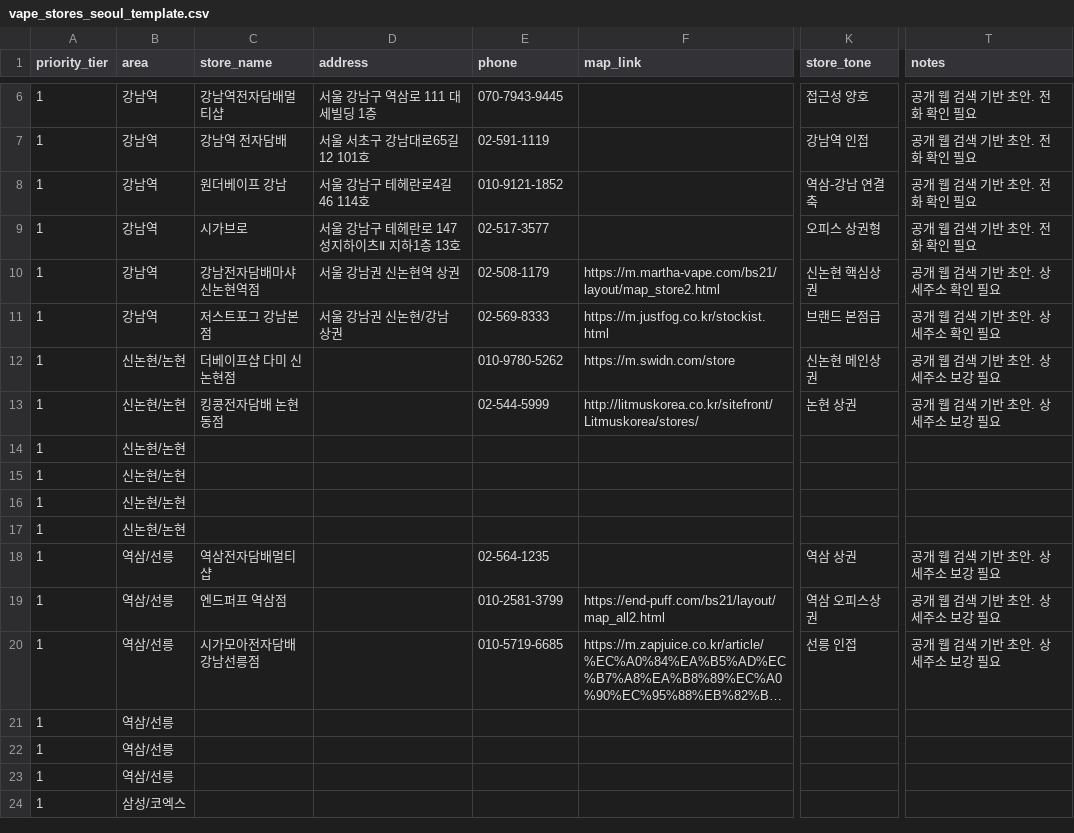
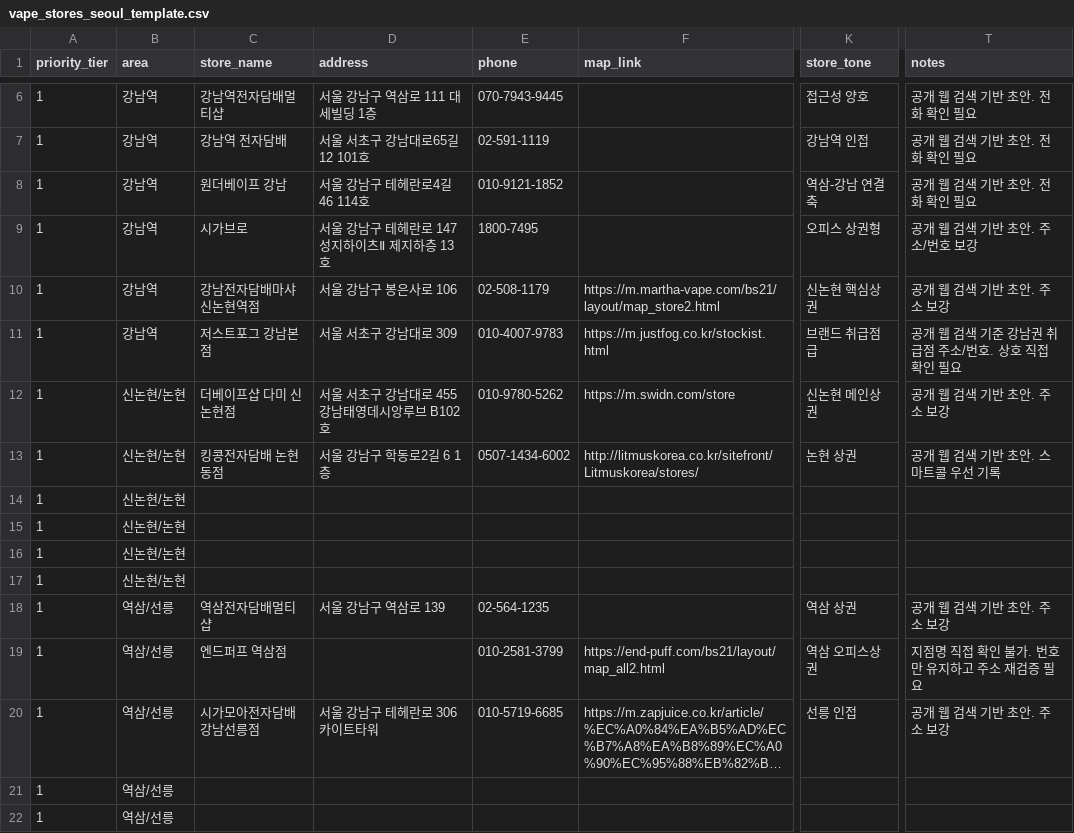
Before and after one commit to coolusik-stack/usikclaw, a CSV file: generated/vape_stores_seoul_template.csv, drawn as a sheet; only a part is shown, gaps mark what is left out; the shorter side is filled out with more unchanged rows; long unchanged cells end in …; the diff names each change by its address in the sheet, - before the commit and + after, or states it on an @@ line.

Commit message:
Enrich Gangnam outreach list with public address lookups

```diff
--- a/generated/vape_stores_seoul_template.csv
+++ b/generated/vape_stores_seoul_template.csv
-D9 (address): 서울 강남구 테헤란로 147 성지하이츠Ⅱ 지하1층 13호
+D9 (address): 서울 강남구 테헤란로 147 성지하이츠Ⅱ 제지하층 13호
-E9 (phone): 02-517-3577
+E9 (phone): 1800-7495
-T9 (notes): 공개 웹 검색 기반 초안. 전화 확인 필요
+T9 (notes): 공개 웹 검색 기반 초안. 주소/번호 보강
-D10 (address): 서울 강남권 신논현역 상권
+D10 (address): 서울 강남구 봉은사로 106
-T10 (notes): 공개 웹 검색 기반 초안. 상세주소 확인 필요
+T10 (notes): 공개 웹 검색 기반 초안. 주소 보강
-D11 (address): 서울 강남권 신논현/강남 상권
+D11 (address): 서울 서초구 강남대로 309
-E11 (phone): 02-569-8333
+E11 (phone): 010-4007-9783
-K11 (store_tone): 브랜드 본점급
+K11 (store_tone): 브랜드 취급점급
-T11 (notes): 공개 웹 검색 기반 초안. 상세주소 확인 필요
+T11 (notes): 공개 웹 검색 기준 강남권 취급점 주소/번호. 상호 직접 확인 필요
-D12 (address): (empty)
+D12 (address): 서울 서초구 강남대로 455 강남태영데시앙루브 B102호
-T12 (notes): 공개 웹 검색 기반 초안. 상세주소 보강 필요
+T12 (notes): 공개 웹 검색 기반 초안. 주소 보강
-D13 (address): (empty)
+D13 (address): 서울 강남구 학동로2길 6 1층
-E13 (phone): 02-544-5999
+E13 (phone): 0507-1434-6002
-T13 (notes): 공개 웹 검색 기반 초안. 상세주소 보강 필요
+T13 (notes): 공개 웹 검색 기반 초안. 스마트콜 우선 기록
-D18 (address): (empty)
+D18 (address): 서울 강남구 역삼로 139
-T18 (notes): 공개 웹 검색 기반 초안. 상세주소 보강 필요
+T18 (notes): 공개 웹 검색 기반 초안. 주소 보강
-T19 (notes): 공개 웹 검색 기반 초안. 상세주소 보강 필요
+T19 (notes): 지점명 직접 확인 불가. 번호만 유지하고 주소 재검증 필요
-D20 (address): (empty)
+D20 (address): 서울 강남구 테헤란로 306 카이트타워
-T20 (notes): 공개 웹 검색 기반 초안. 상세주소 보강 필요
+T20 (notes): 공개 웹 검색 기반 초안. 주소 보강
```
Also changed, not shown: 1 other file.
